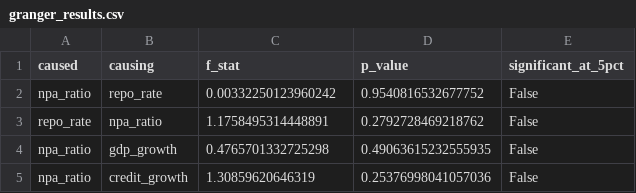
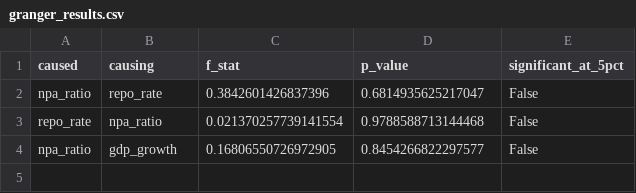
Before and after one commit to Vishnutejas-2005/DA_Project, a CSV file: outputs/granger_results.csv, drawn as a sheet.

```diff
--- a/outputs/granger_results.csv
+++ b/outputs/granger_results.csv
@@ -1,5 +1,4 @@
 caused,causing,f_stat,p_value,significant_at_5pct
-npa_ratio,repo_rate,0.00332250123960242,0.9540816532677752,False
-repo_rate,npa_ratio,1.1758495314448891,0.2792728469218762,False
-npa_ratio,gdp_growth,0.4765701332725298,0.49063615232555935,False
-npa_ratio,credit_growth,1.30859620646319,0.25376998041057036,False
+npa_ratio,repo_rate,0.3842601426837396,0.6814935625217047,False
+repo_rate,npa_ratio,0.021370257739141554,0.9788588713144468,False
+npa_ratio,gdp_growth,0.16806550726972905,0.8454266822297577,False
```
Also changed, not shown: outputs/adf_results.csv, outputs/cleaned_quarterly.csv, 17 other files.
